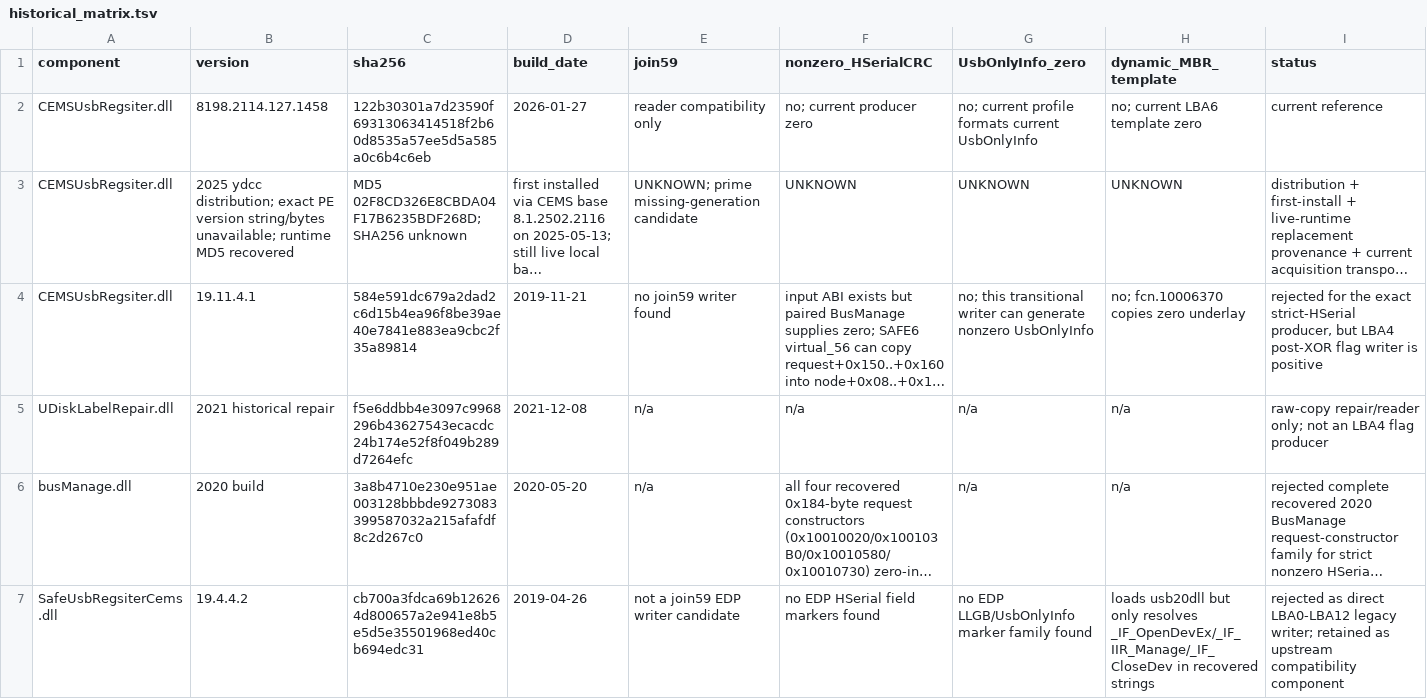
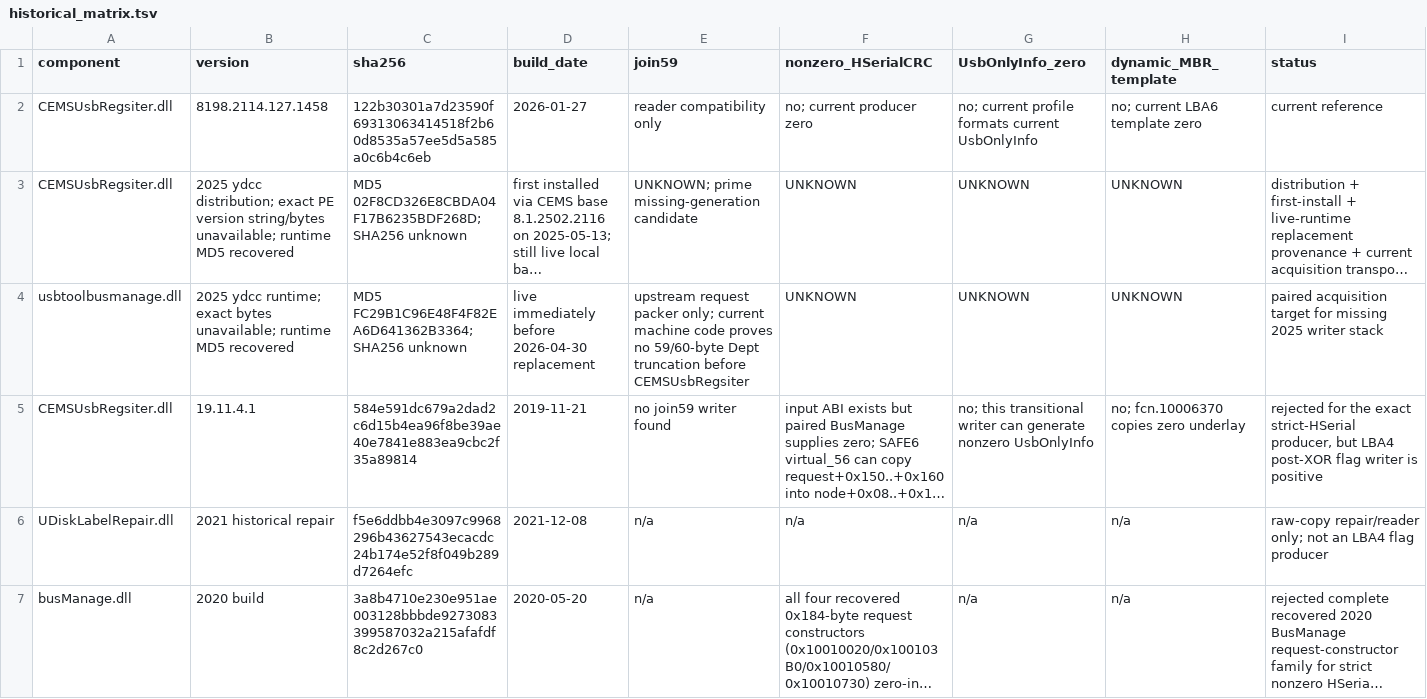
Before and after one commit to Evolution404/edpcli, a TSV file: audit/protocol/historical_matrix.tsv, drawn as a sheet; only a part is shown; the shorter side is filled out with more unchanged rows; long unchanged cells end in …; rows hold the shown columns only; the diff names each change by its address in the sheet, - before the commit and + after, or states it on an @@ line.

```diff
--- a/audit/protocol/historical_matrix.tsv
+++ b/audit/protocol/historical_matrix.tsv
+row 4: usbtoolbusmanage.dll | 2025 ydcc runtime; exact bytes unavailable; runtime MD5 recovered | MD5 FC29B1C96E48F4F82EA6D641362B3364; SHA256 unknown | live immediately before 2026-04-30 replacement | upstream request packer only; current machine code proves no 59/60-byte Dept truncation before CEMSUsbRegsiter | UNKNOWN | UNKNOWN | UNKNOWN | paired acquisition target for missing 2025 writer stack
```
Also changed, not shown: audit/protocol/evidence_manifest.tsv, 3 other files.
